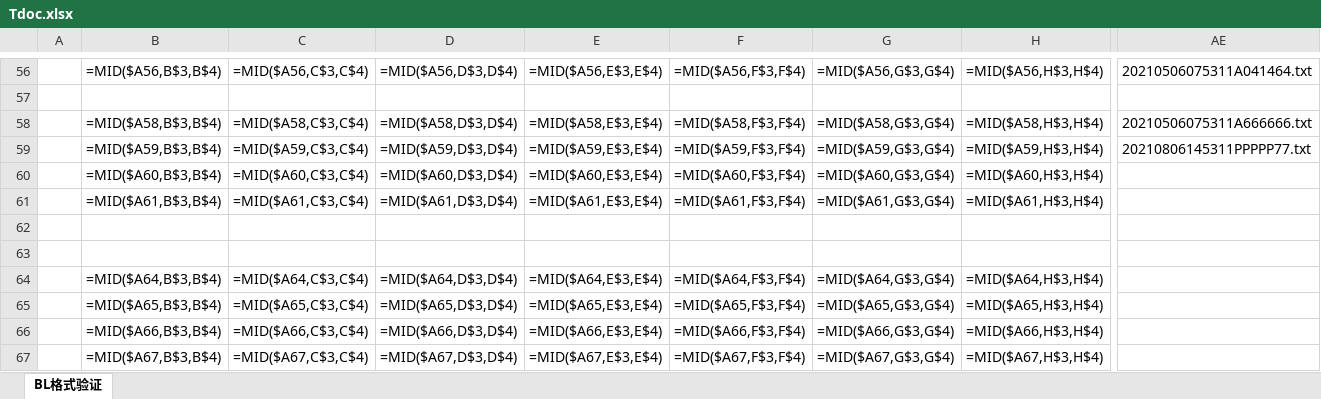
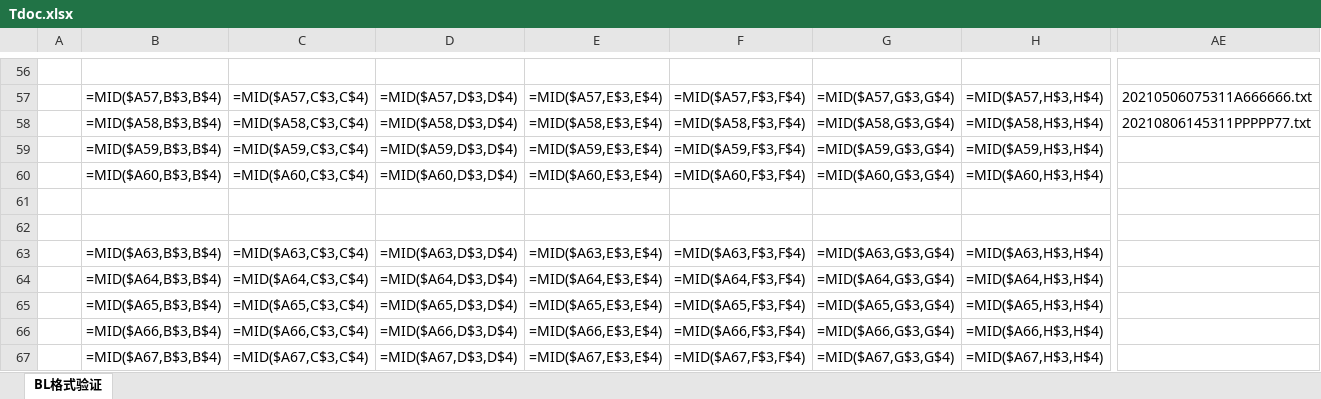
Before and after one commit to tango-52/Data-Processing, an Excel workbook: Data/Tdoc.xlsx, sheet BL格式验证, drawn as a sheet; only a part is shown, gaps mark what is left out; values as stored, in another font and other column widths than the file's, no borders; formulas without a stored value are shown as written; removed rows and columns are numbered as before the commit, all else as after; rows hold the shown columns only; the diff covers the shown part only; the diff names each change by its address in the sheet, - before the commit and + after, or states it on an @@ line.

```diff
--- a/Data/Tdoc.xlsx (sheet BL格式验证)
+++ b/Data/Tdoc.xlsx (sheet BL格式验证)
-B56: =MID($A56,B$3,B$4)
+B56: (empty)
-C56: =MID($A56,C$3,C$4)
+C56: (empty)
-D56: =MID($A56,D$3,D$4)
+D56: (empty)
-E56: =MID($A56,E$3,E$4)
+E56: (empty)
-F56: =MID($A56,F$3,F$4)
+F56: (empty)
-G56: =MID($A56,G$3,G$4)
+G56: (empty)
-H56: =MID($A56,H$3,H$4)
+H56: (empty)
-AE56: 20210506075311A041464.txt
+AE56: (empty)
-B57: (empty)
+B57: =MID($A57,B$3,B$4)
-C57: (empty)
+C57: =MID($A57,C$3,C$4)
-D57: (empty)
+D57: =MID($A57,D$3,D$4)
-E57: (empty)
+E57: =MID($A57,E$3,E$4)
-F57: (empty)
+F57: =MID($A57,F$3,F$4)
-G57: (empty)
+G57: =MID($A57,G$3,G$4)
-H57: (empty)
+H57: =MID($A57,H$3,H$4)
-AE57: (empty)
+AE57: 20210506075311A666666.txt
-AE58: 20210506075311A666666.txt
+AE58: 20210806145311PPPPP77.txt
-AE59: 20210806145311PPPPP77.txt
+AE59: (empty)
-row 61:  | =MID($A61,B$3,B$4) | =MID($A61,C$3,C$4) | =MID($A61,D$3,D$4) | =MID($A61,E$3,E$4) | =MID($A61,F$3,F$4) | =MID($A61,G$3,G$4) | =MID($A61,H$3,H$4)
+row 63:  | =MID($A63,B$3,B$4) | =MID($A63,C$3,C$4) | =MID($A63,D$3,D$4) | =MID($A63,E$3,E$4) | =MID($A63,F$3,F$4) | =MID($A63,G$3,G$4) | =MID($A63,H$3,H$4)
```
Also changed, not shown: 1 added row, 2 removed rows, 258 edited cells and cell formats elsewhere in this sheet, Data/SHARP_SA.xlsx, 1 other file.
